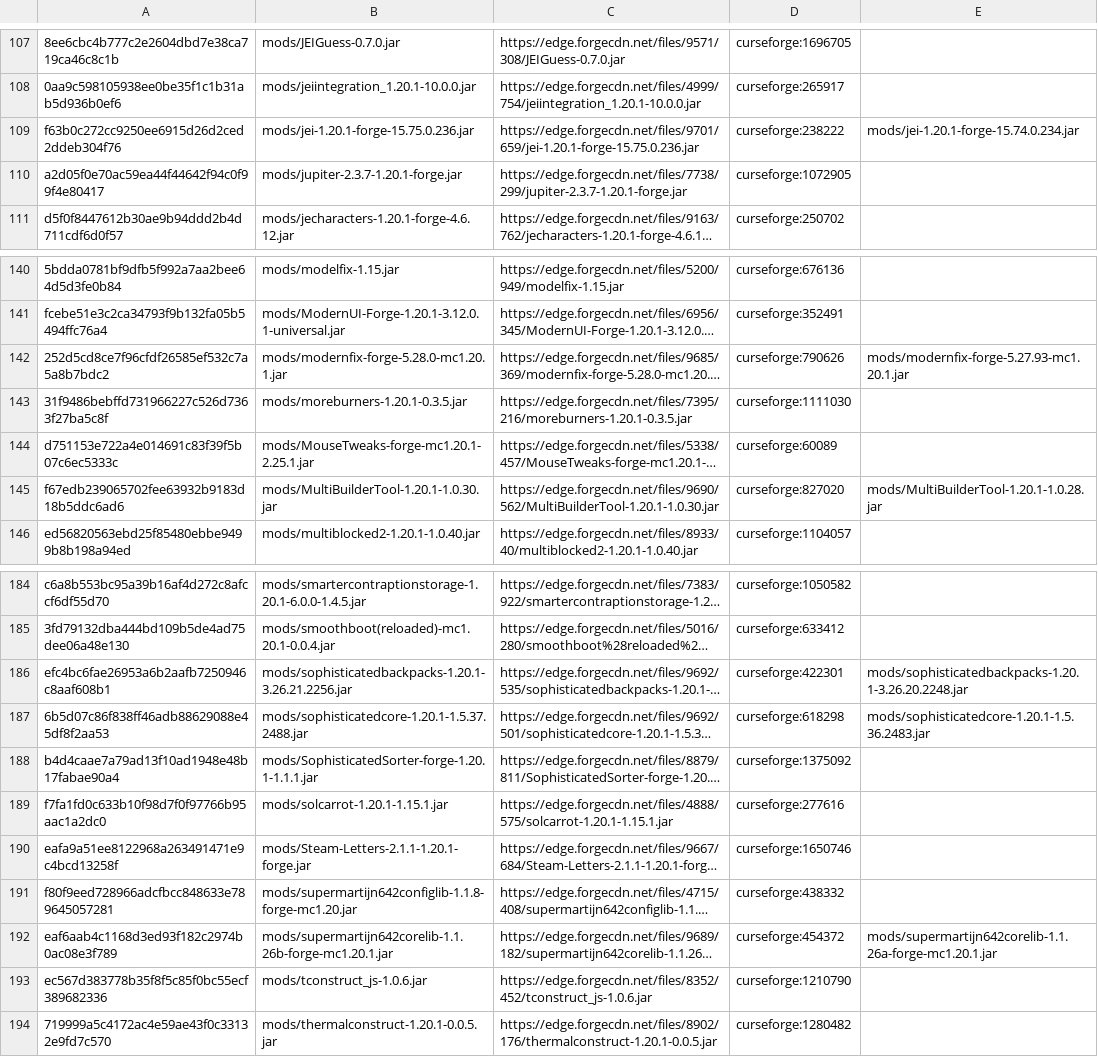
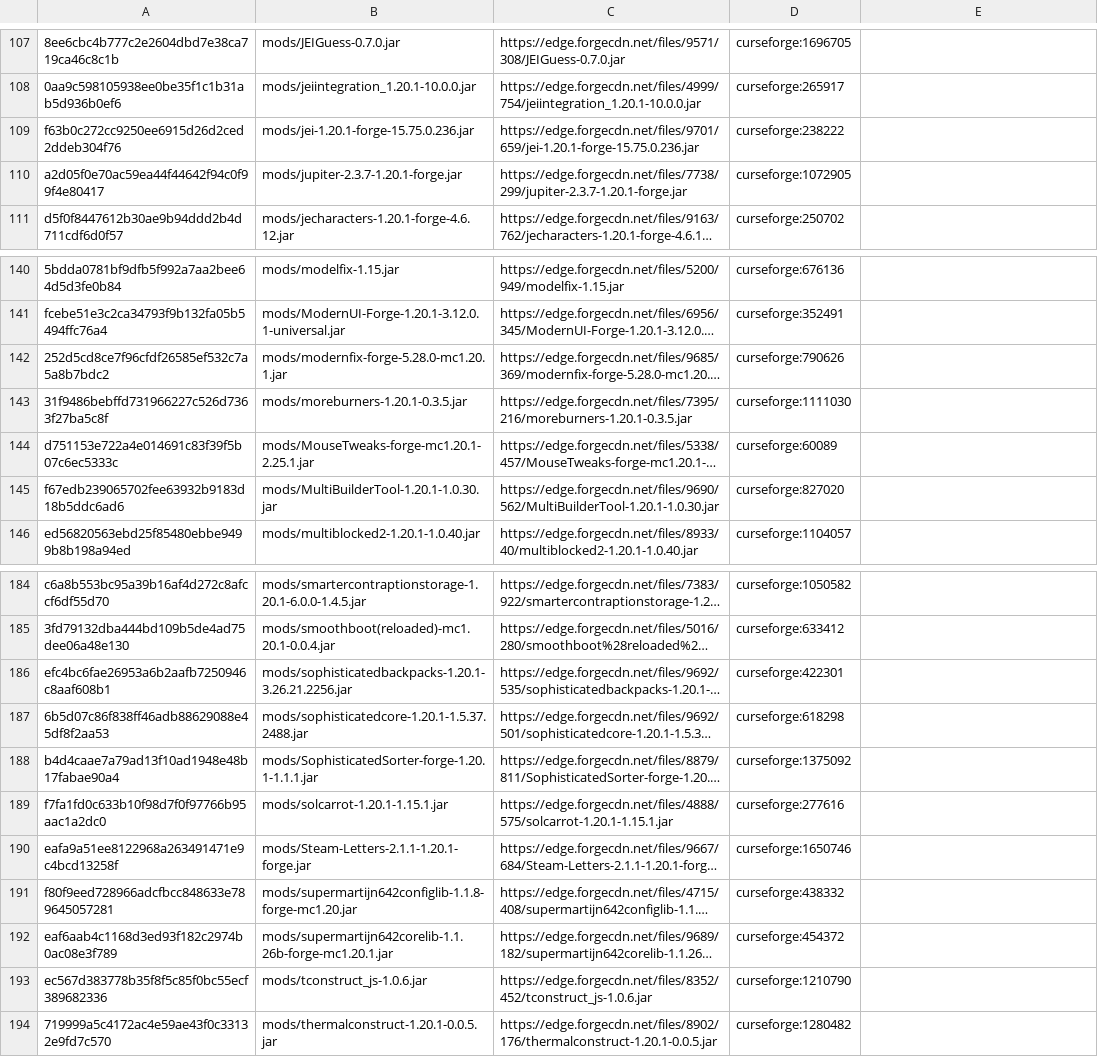
Before and after one commit to Eternal-Snowstorm/Create-Mechanism-and-Innovation, a TSV file: updater/update.tsv, drawn as a sheet; only a part is shown, gaps mark what is left out; long unchanged cells end in …; the diff names each change by its address in the sheet, - before the commit and + after, or states it on an @@ line.

```diff
--- a/updater/update.tsv
+++ b/updater/update.tsv
-E109: mods/jei-1.20.1-forge-15.74.0.234.jar
+E109: (empty)
-E142: mods/modernfix-forge-5.27.93-mc1.20.1.jar
+E142: (empty)
-E145: mods/MultiBuilderTool-1.20.1-1.0.28.jar
+E145: (empty)
-E186: mods/sophisticatedbackpacks-1.20.1-3.26.20.2248.jar
+E186: (empty)
-E187: mods/sophisticatedcore-1.20.1-1.5.36.2483.jar
+E187: (empty)
-E192: mods/supermartijn642corelib-1.1.26a-forge-mc1.20.1.jar
+E192: (empty)
```
Also changed, not shown: 1 other file.
